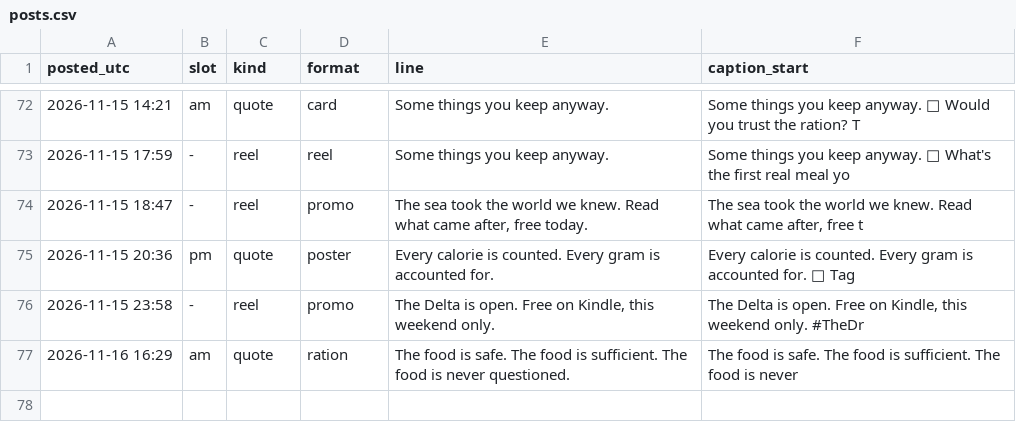
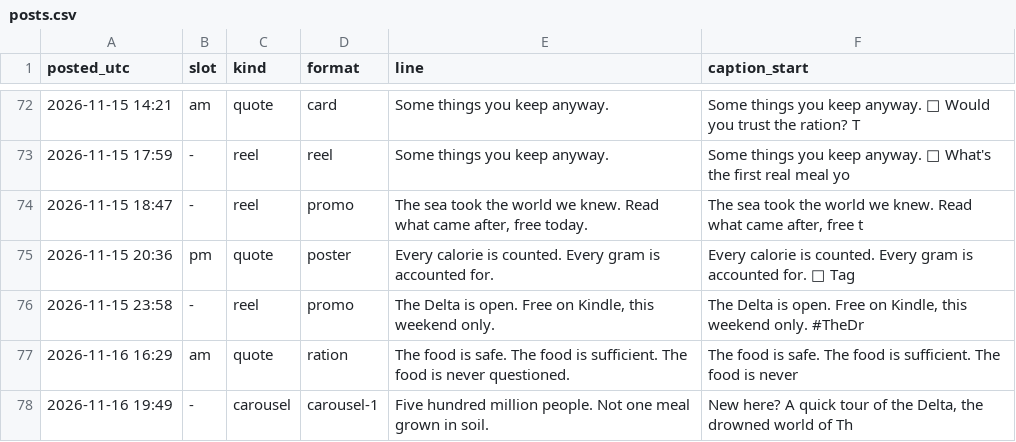
Before and after one commit to somhairlemaccormick-collab/The-Drowned-Concordat-Promo, a CSV file: log/posts.csv, drawn as a sheet; only a part is shown, gaps mark what is left out.

```diff
--- a/log/posts.csv
+++ b/log/posts.csv
@@ -77 +77,2 @@ posted_utc,slot,kind,format,line,caption_start
 2026-11-16 16:29,am,quote,ration,The food is safe. The food is sufficient. The food is never questioned.,The food is safe. The food is sufficient. The food is never
+2026-11-16 19:49,-,carousel,carousel-1,Five hundred million people. Not one meal grown in soil.,"New here? A quick tour of the Delta, the drowned world of Th"
```
Also changed, not shown: 10 other files.
